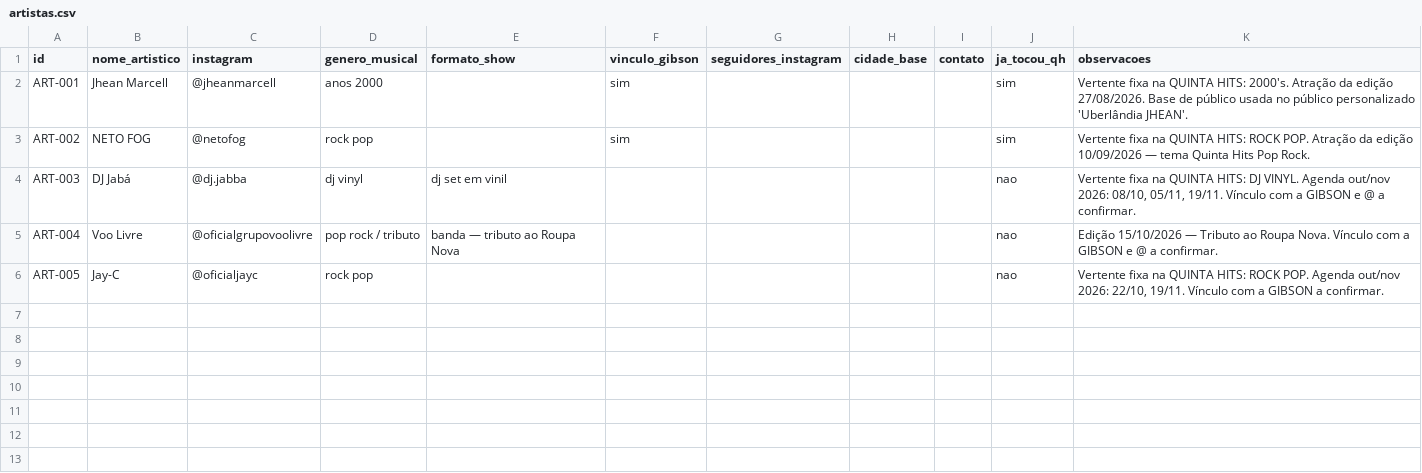
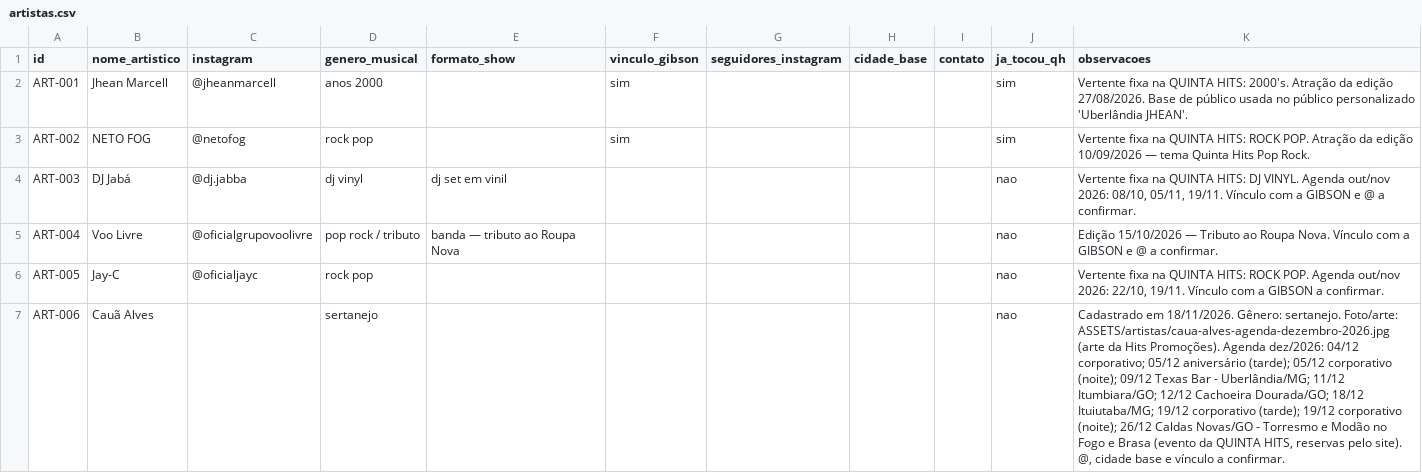
Before and after one commit to agenciagibson-svg/QuintaHits, a CSV file: QUINTA HITS/DATABASE/csv/artistas.csv, drawn as a sheet.

Commit message:
Página do artista Cauã Alves com foto e agenda de dezembro

```diff
--- a/QUINTA HITS/DATABASE/csv/artistas.csv
+++ b/QUINTA HITS/DATABASE/csv/artistas.csv
@@ -6 +6,2 @@ ART-004,Voo Livre,@oficialgrupovoolivre,pop rock / tributo,banda — tributo ao
 ART-005,Jay-C,@oficialjayc,rock pop,,,,,,nao,"Vertente fixa na QUINTA HITS: ROCK POP. Agenda out/nov 2026: 22/10, 19/11. Vínculo com a GIBSON a confirmar."
+ART-006,Cauã Alves,,sertanejo,,,,,,nao,"Cadastrado em 18/11/2026. Gênero: sertanejo. Foto/arte: ASSETS/artistas/caua-alves-agenda-dezembro-2026.jpg (arte da Hits Promoções). Agenda dez/2026: 04/12 corporativo; 05/12 aniversário (tarde); 05/12 corporativo (noite); 09/12 Texas Bar - Uberlândia/MG; 11/12 Itumbiara/GO; 12/12 Cachoeira Dourada/GO; 18/12 Ituiutaba/MG; 19/12 corporativo (tarde); 19/12 corporativo (noite); 26/12 Caldas Novas/GO - Torresmo e Modão no Fogo e Brasa (evento da QUINTA HITS, reservas pelo site). @, cidade base e vínculo a confirmar."
```
Also changed, not shown: 33 other files.
